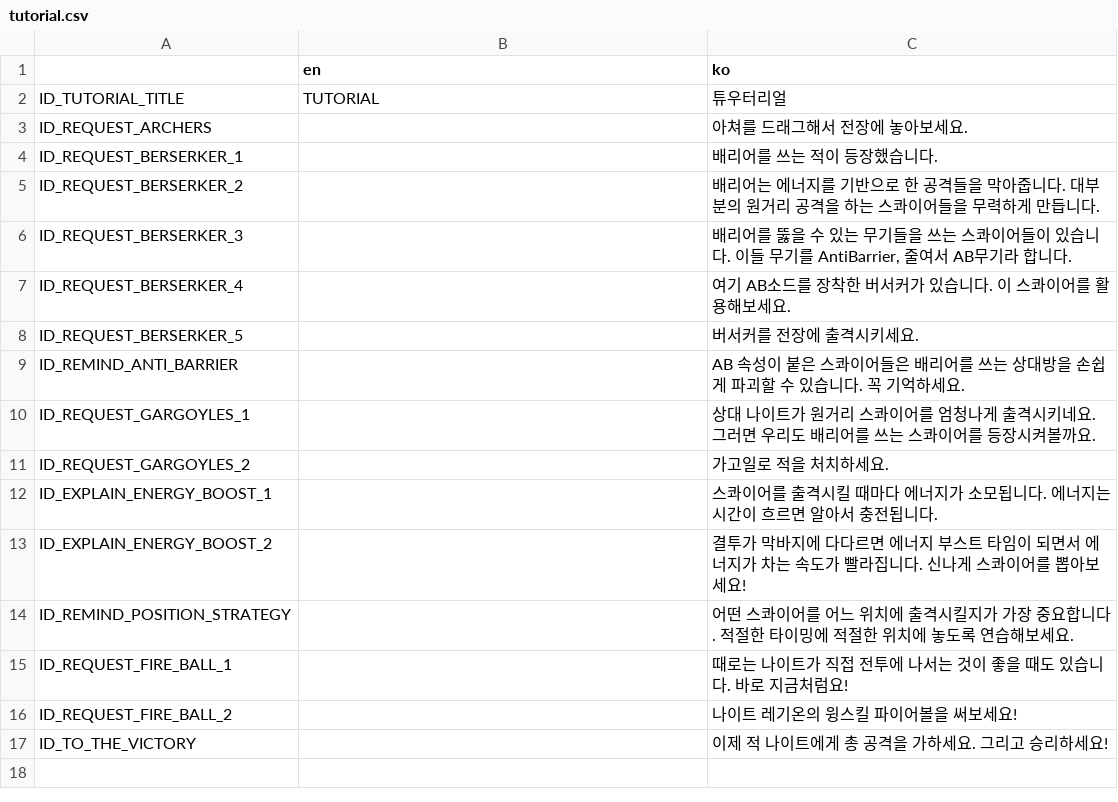
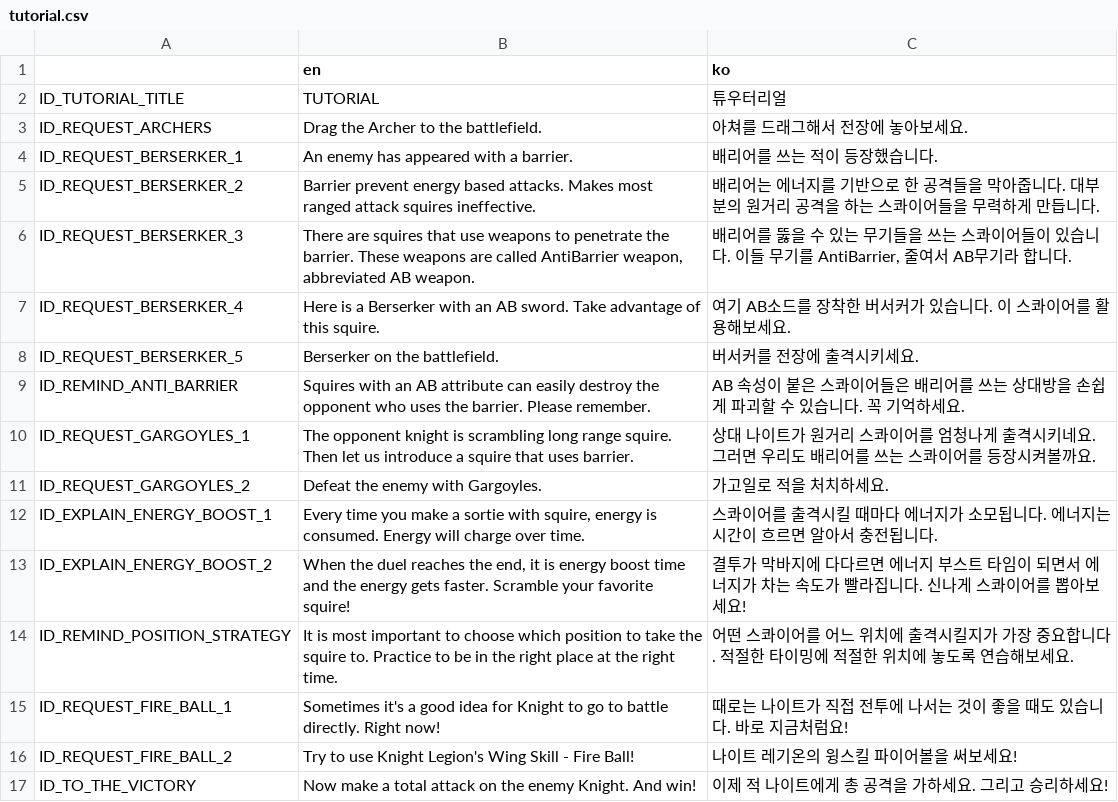
Before and after one commit to humblers/spaceknights, a CSV file: client/translation/tutorial.csv, drawn as a sheet.

```diff
--- a/client/translation/tutorial.csv
+++ b/client/translation/tutorial.csv
@@ -2,16 +2,16 @@
 ID_TUTORIAL_TITLE,TUTORIAL,튜우터리얼
-ID_REQUEST_ARCHERS,,아쳐를 드래그해서 전장에 놓아보세요.
-ID_REQUEST_BERSERKER_1,,배리어를 쓰는 적이 등장했습니다.
-ID_REQUEST_BERSERKER_2,,배리어는 에너지를 기반으로 한 공격들을 막아줍니다. 대부분의 원거리 공격을 하는 스콰이어들을 무력하게 만듭니다.
-ID_REQUEST_BERSERKER_3,,"배리어를 뚫을 수 있는 무기들을 쓰는 스콰이어들이 있습니다. 이들 무기를 AntiBarrier, 줄여서 AB무기라 합니다."
-ID_REQUEST_BERSERKER_4,,여기 AB소드를 장착한 버서커가 있습니다. 이 스콰이어를 활용해보세요.
-ID_REQUEST_BERSERKER_5,,버서커를 전장에 출격시키세요.
-ID_REMIND_ANTI_BARRIER,,AB 속성이 붙은 스콰이어들은 배리어를 쓰는 상대방을 손쉽게 파괴할 수 있습니다. 꼭 기억하세요.
-ID_REQUEST_GARGOYLES_1,,상대 나이트가 원거리 스콰이어를 엄청나게 출격시키네요. 그러면 우리도 배리어를 쓰는 스콰이어를 등장시켜볼까요.
-ID_REQUEST_GARGOYLES_2,,가고일로 적을 처치하세요.
-ID_EXPLAIN_ENERGY_BOOST_1,,스콰이어를 출격시킬 때마다 에너지가 소모됩니다. 에너지는 시간이 흐르면 알아서 충전됩니다.
-ID_EXPLAIN_ENERGY_BOOST_2,,결투가 막바지에 다다르면 에너지 부스트 타임이 되면서 에너지가 차는 속도가 빨라집니다. 신나게 스콰이어를 뽑아보세요!
-ID_REMIND_POSITION_STRATEGY,,어떤 스콰이어를 어느 위치에 출격시킬지가 가장 중요합니다. 적절한 타이밍에 적절한 위치에 놓도록 연습해보세요.
-ID_REQUEST_FIRE_BALL_1,,때로는 나이트가 직접 전투에 나서는 것이 좋을 때도 있습니다. 바로 지금처럼요!
-ID_REQUEST_FIRE_BALL_2,,나이트 레기온의 윙스킬 파이어볼을 써보세요!
-ID_TO_THE_VICTORY,,이제 적 나이트에게 총 공격을 가하세요. 그리고 승리하세요!
+ID_REQUEST_ARCHERS,Drag the Archer to the battlefield.,아쳐를 드래그해서 전장에 놓아보세요.
+ID_REQUEST_BERSERKER_1,An enemy has appeared with a barrier.,배리어를 쓰는 적이 등장했습니다.
+ID_REQUEST_BERSERKER_2,Barrier prevent energy based attacks. Makes most ranged attack squires ineffective.,배리어는 에너지를 기반으로 한 공격들을 막아줍니다. 대부분의 원거리 공격을 하는 스콰이어들을 무력하게 만듭니다.
+ID_REQUEST_BERSERKER_3,"There are squires that use weapons to penetrate the barrier. These weapons are called AntiBarrier weapon, abbreviated AB weapon.","배리어를 뚫을 수 있는 무기들을 쓰는 스콰이어들이 있습니다. 이들 무기를 AntiBarrier, 줄여서 AB무기라 합니다."
+ID_REQUEST_BERSERKER_4,Here is a Berserker with an AB sword. Take advantage of this squire.,여기 AB소드를 장착한 버서커가 있습니다. 이 스콰이어를 활용해보세요.
+ID_REQUEST_BERSERKER_5,Berserker on the battlefield.,버서커를 전장에 출격시키세요.
+ID_REMIND_ANTI_BARRIER,Squires with an AB attribute can easily destroy the opponent who uses the barrier. Please remember.,AB 속성이 붙은 스콰이어들은 배리어를 쓰는 상대방을 손쉽게 파괴할 수 있습니다. 꼭 기억하세요.
+ID_REQUEST_GARGOYLES_1,The opponent knight is scrambling long range squire. Then let us introduce a squire that uses barrier.,상대 나이트가 원거리 스콰이어를 엄청나게 출격시키네요. 그러면 우리도 배리어를 쓰는 스콰이어를 등장시켜볼까요.
+ID_REQUEST_GARGOYLES_2,Defeat the enemy with Gargoyles.,가고일로 적을 처치하세요.
+ID_EXPLAIN_ENERGY_BOOST_1,"Every time you make a sortie with squire, energy is consumed. Energy will charge over time.",스콰이어를 출격시킬 때마다 에너지가 소모됩니다. 에너지는 시간이 흐르면 알아서 충전됩니다.
+ID_EXPLAIN_ENERGY_BOOST_2,"When the duel reaches the end, it is energy boost time and the energy gets faster. Scramble your favorite squire!",결투가 막바지에 다다르면 에너지 부스트 타임이 되면서 에너지가 차는 속도가 빨라집니다. 신나게 스콰이어를 뽑아보세요!
+ID_REMIND_POSITION_STRATEGY,It is most important to choose which position to take the squire to. Practice to be in the right place at the right time.,어떤 스콰이어를 어느 위치에 출격시킬지가 가장 중요합니다. 적절한 타이밍에 적절한 위치에 놓도록 연습해보세요.
+ID_REQUEST_FIRE_BALL_1,Sometimes it's a good idea for Knight to go to battle directly. Right now!,때로는 나이트가 직접 전투에 나서는 것이 좋을 때도 있습니다. 바로 지금처럼요!
+ID_REQUEST_FIRE_BALL_2,Try to use Knight Legion's Wing Skill - Fire Ball!,나이트 레기온의 윙스킬 파이어볼을 써보세요!
+ID_TO_THE_VICTORY,Now make a total attack on the enemy Knight. And win!,이제 적 나이트에게 총 공격을 가하세요. 그리고 승리하세요!
```
Also changed, not shown: client/translation/intro.csv, 4 other files.
